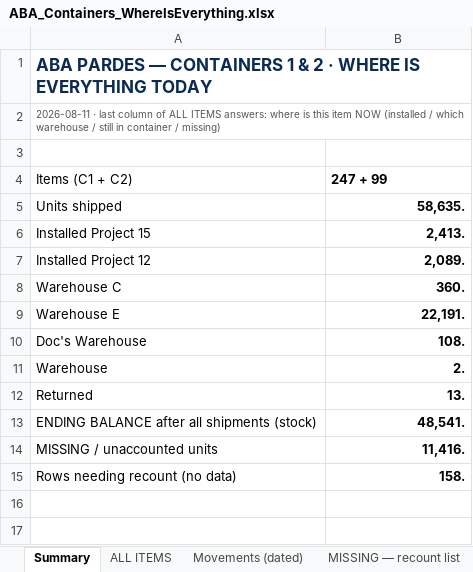
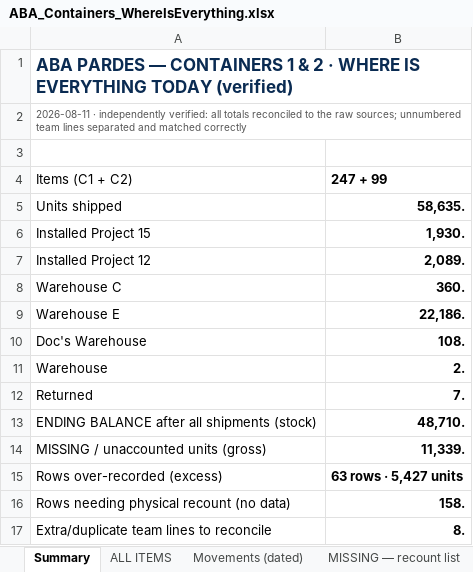
Before and after one commit to eyalbenari99-star/hydropro, an Excel workbook: docs/ABA_Containers_WhereIsEverything.xlsx, sheet Summary, drawn as a sheet; values as stored, in another font and other column widths than the file's, no borders; removed rows and columns are numbered as before the commit, all else as after; the diff names each change by its address in the sheet, - before the commit and + after, or states it on an @@ line.

```diff
--- a/docs/ABA_Containers_WhereIsEverything.xlsx (sheet Summary)
+++ b/docs/ABA_Containers_WhereIsEverything.xlsx (sheet Summary)
-A1 (Items (C1 + C2)): …EVERYTHING TODAY
+A1 (Items (C1 + C2)): …EVERYTHING TODAY (verified)
-A2 (Items (C1 + C2)): 2026-08-11 · last column of ALL ITEMS answers: where is this item NOW (installed / which warehouse / still in container / missing)
+A2 (Items (C1 + C2)): 2026-08-11 · independently verified: all totals reconciled to the raw sources; unnumbered team lines separated and matched correctly
-B6 (247 + 99): 2,413.
+B6 (247 + 99): 1,930.
-B9 (247 + 99): 22,191.
+B9 (247 + 99): 22,186.
-B12 (247 + 99): 13.
+B12 (247 + 99): 7.
-B13 (247 + 99): 48,541.
+B13 (247 + 99): 48,710.
-row 14: MISSING / unaccounted units | 11,416.
+row 14: MISSING / unaccounted units (gross) | 11,339.
+row 15: Rows over-recorded (excess) | 63 rows · 5,427 units
-A16 (Items (C1 + C2)): Rows needing recount (no data)
+A16 (Items (C1 + C2)): Rows needing physical recount (no data)
+row 17: Extra/duplicate team lines to reconcile | 8.
```
Also changed, not shown: sheet MISSING — recount list, sheet ALL ITEMS, sheet Movements (dated), other sheet tabs.
